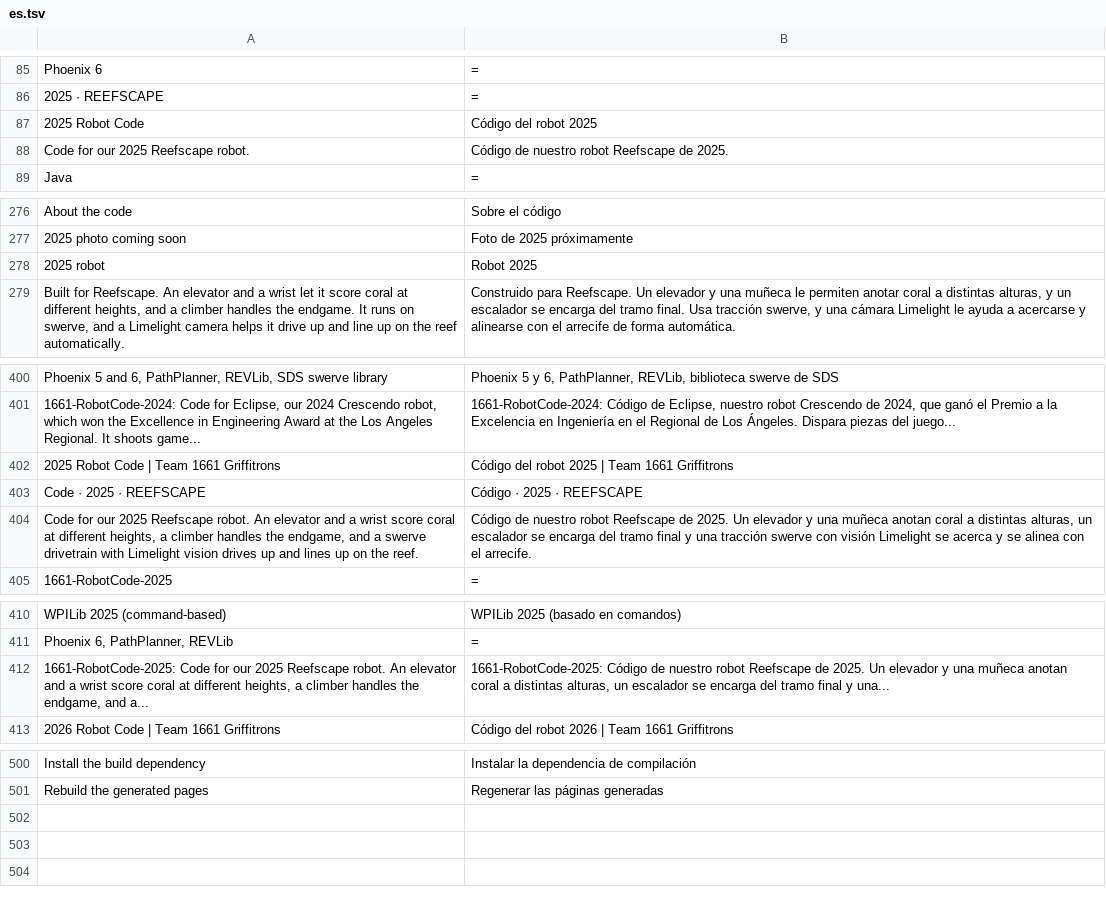
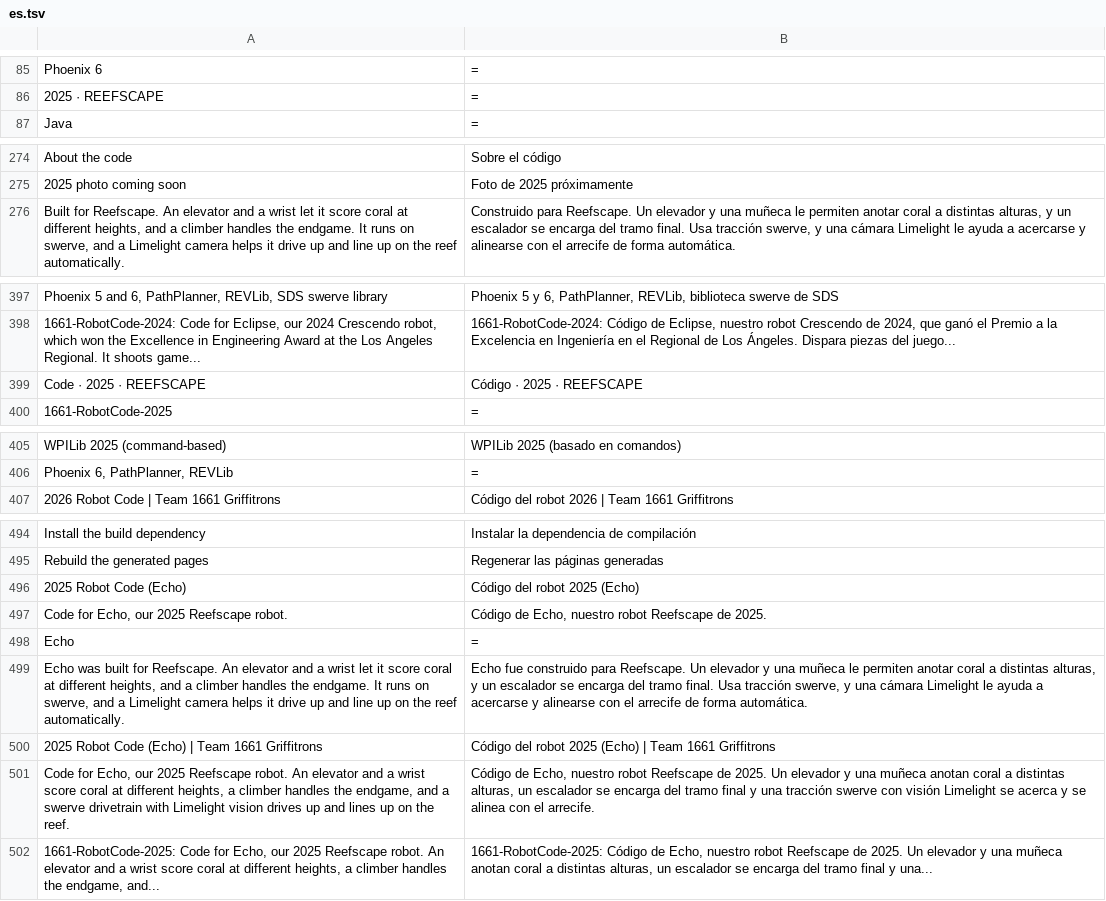
Before and after one commit to Robotics1661/team1661-site, a TSV file: scripts/i18n/es.tsv, drawn as a sheet; only a part is shown, gaps mark what is left out.

Commit message:
Name the 2025 robot Echo

```diff
--- a/scripts/i18n/es.tsv
+++ b/scripts/i18n/es.tsv
@@ -86,4 +86,2 @@ Phoenix 6	=
 2025 · REEFSCAPE	=
-2025 Robot Code	Código del robot 2025
-Code for our 2025 Reefscape robot.	Código de nuestro robot Reefscape de 2025.
 Java	=
@@ -277,3 +275,2 @@ About the code	Sobre el código
 2025 photo coming soon	Foto de 2025 próximamente
-2025 robot	Robot 2025
 Built for Reefscape. An elevator and a wrist let it score coral at different heights, and a climber handles the endgame. It runs on swerve, and a Limelight camera helps it drive up and line up on the reef automatically.	Construido para Reefscape. Un elevador y una muñeca le permiten anotar coral a distintas alturas, y un escalador se encarga del tramo final. Usa tracción swerve, y una cámara Limelight le ayuda a acercarse y alinearse con el arrecife de forma automática.
@@ -401,5 +398,3 @@ Phoenix 5 and 6, PathPlanner, REVLib, SDS swerve library	Phoenix 5 y 6, PathPlan
 1661-RobotCode-2024: Code for Eclipse, our 2024 Crescendo robot, which won the Excellence in Engineering Award at the Los Angeles Regional. It shoots game...	1661-RobotCode-2024: Código de Eclipse, nuestro robot Crescendo de 2024, que ganó el Premio a la Excelencia en Ingeniería en el Regional de Los Ángeles. Dispara piezas del juego...
-2025 Robot Code | Team 1661 Griffitrons	Código del robot 2025 | Team 1661 Griffitrons
 Code · 2025 · REEFSCAPE	Código · 2025 · REEFSCAPE
-Code for our 2025 Reefscape robot. An elevator and a wrist score coral at different heights, a climber handles the endgame, and a swerve drivetrain with Limelight vision drives up and lines up on the reef.	Código de nuestro robot Reefscape de 2025. Un elevador y una muñeca anotan coral a distintas alturas, un escalador se encarga del tramo final y una tracción swerve con visión Limelight se acerca y se alinea con el arrecife.
 1661-RobotCode-2025	=
@@ -411,3 +406,2 @@ WPILib 2025 (command-based)	WPILib 2025 (basado en comandos)
 Phoenix 6, PathPlanner, REVLib	=
-1661-RobotCode-2025: Code for our 2025 Reefscape robot. An elevator and a wrist score coral at different heights, a climber handles the endgame, and a...	1661-RobotCode-2025: Código de nuestro robot Reefscape de 2025. Un elevador y una muñeca anotan coral a distintas alturas, un escalador se encarga del tramo final y una...
 2026 Robot Code | Team 1661 Griffitrons	Código del robot 2026 | Team 1661 Griffitrons
@@ -501 +495,8 @@ Install the build dependency	Instalar la dependencia de compilación
 Rebuild the generated pages	Regenerar las páginas generadas
+2025 Robot Code (Echo)	Código del robot 2025 (Echo)
+Code for Echo, our 2025 Reefscape robot.	Código de Echo, nuestro robot Reefscape de 2025.
+Echo	=
+Echo was built for Reefscape. An elevator and a wrist let it score coral at different heights, and a climber handles the endgame. It runs on swerve, and a Limelight camera helps it drive up and line up on the reef automatically.	Echo fue construido para Reefscape. Un elevador y una muñeca le permiten anotar coral a distintas alturas, y un escalador se encarga del tramo final. Usa tracción swerve, y una cámara Limelight le ayuda a acercarse y alinearse con el arrecife de forma automática.
+2025 Robot Code (Echo) | Team 1661 Griffitrons	Código del robot 2025 (Echo) | Team 1661 Griffitrons
+Code for Echo, our 2025 Reefscape robot. An elevator and a wrist score coral at different heights, a climber handles the endgame, and a swerve drivetrain with Limelight vision drives up and lines up on the reef.	Código de Echo, nuestro robot Reefscape de 2025. Un elevador y una muñeca anotan coral a distintas alturas, un escalador se encarga del tramo final y una tracción swerve con visión Limelight se acerca y se alinea con el arrecife.
+1661-RobotCode-2025: Code for Echo, our 2025 Reefscape robot. An elevator and a wrist score coral at different heights, a climber handles the endgame, and...	1661-RobotCode-2025: Código de Echo, nuestro robot Reefscape de 2025. Un elevador y una muñeca anotan coral a distintas alturas, un escalador se encarga del tramo final y una...
```
Also changed, not shown: scripts/i18n/zh.tsv, 41 other files.
